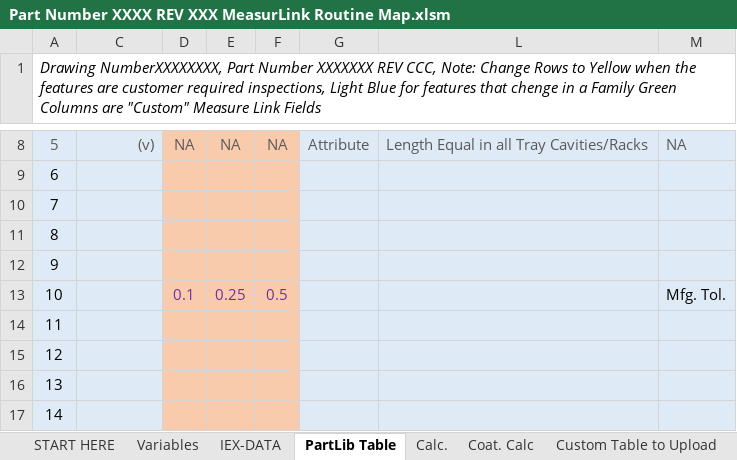
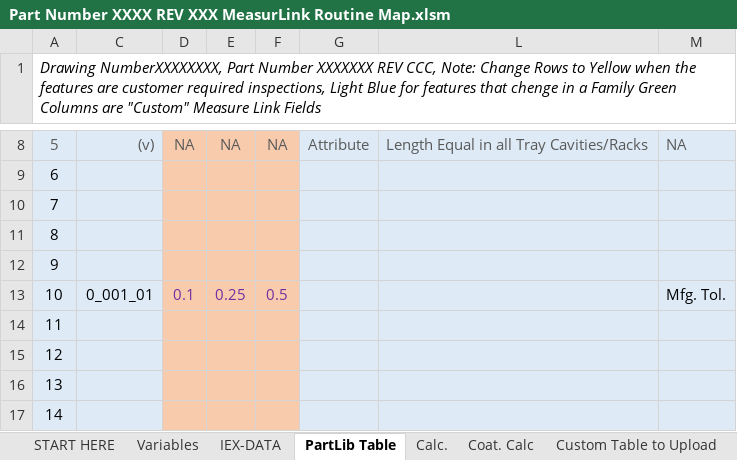
Before and after one commit to tall-geese/MeasurLink-InspPlan-Conversion, an Excel workbook: Part Number XXXX REV XXX MeasurLink Routine Map.xlsm, sheet PartLib Table, drawn as a sheet; only a part is shown, gaps mark what is left out; values as stored, in another font and other column widths than the file's, no borders; conditional formats not drawn; the diff names each change by its address in the sheet, - before the commit and + after, or states it on an @@ line.

```diff
--- a/Part Number XXXX REV XXX MeasurLink Routine Map.xlsm (sheet PartLib Table)
+++ b/Part Number XXXX REV XXX MeasurLink Routine Map.xlsm (sheet PartLib Table)
-C13: (empty)
+C13: 0_001_01
```
Also changed, not shown: sheet Custom Table to Upload, hidden cells, 5 other files.
